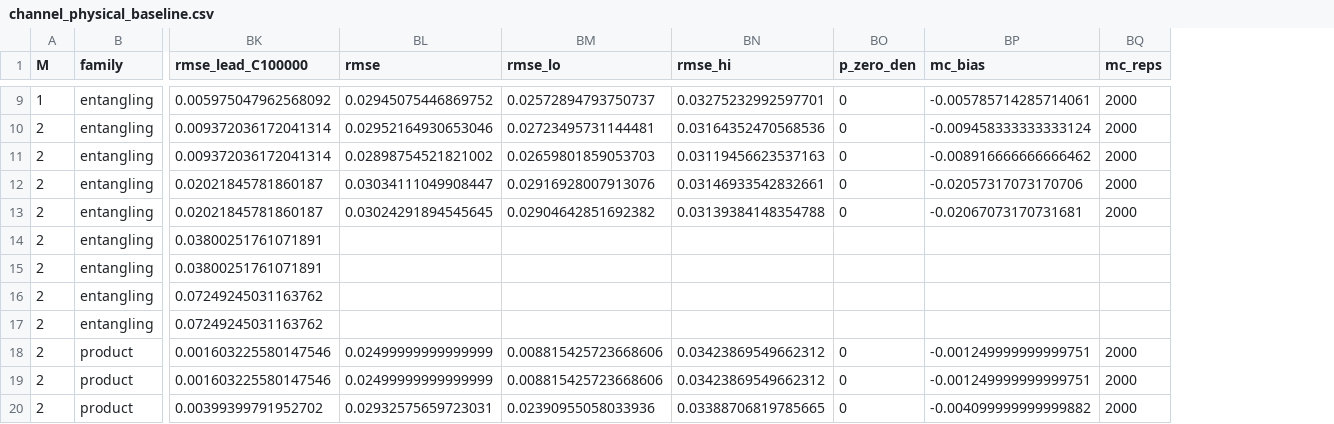
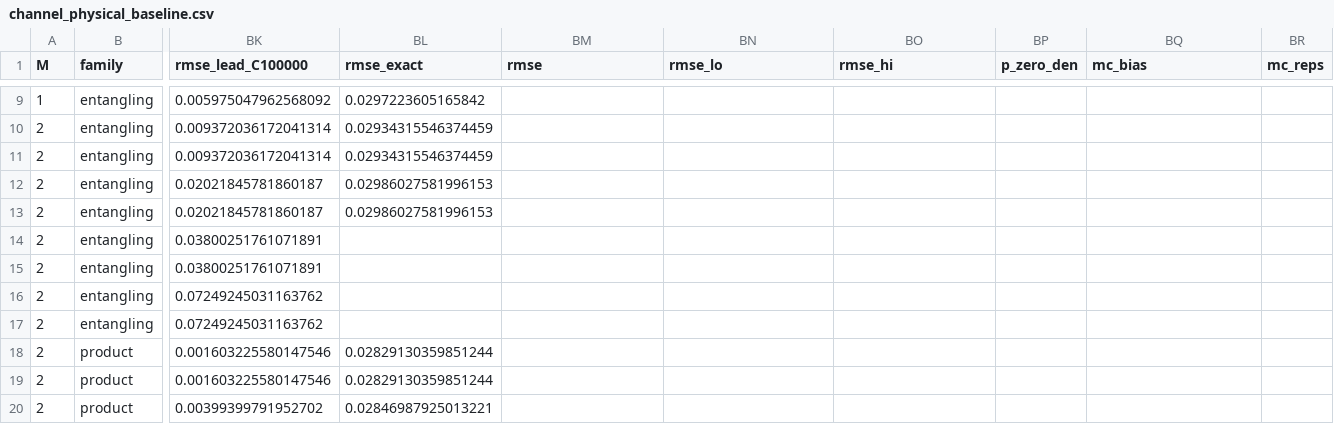
Before and after one commit to J-Raghoonanan/PQEC, a CSV file: second_draft/data/pqes_new_numerics/channel_physical_baseline.csv, drawn as a sheet; only a part is shown, gaps mark what is left out; addresses are those after the commit; the diff covers the shown part only; the diff names each change by its address in the sheet, - before the commit and + after, or states it on an @@ line.

```diff
--- a/second_draft/data/pqes_new_numerics/channel_physical_baseline.csv
+++ b/second_draft/data/pqes_new_numerics/channel_physical_baseline.csv
+column BL (rmse_exact), rows 9-20: 0.0297223605165842 | 0.02934315546374459 | 0.02934315546374459 | 0.02986027581996153 | 0.02986027581996153 |  |  |  |  | 0.02829130359851244 | 0.02829130359851244 | 0.02846987925013221
-BM9 (rmse): 0.02945075446869752
+BM9 (rmse): (empty)
-BN9 (rmse_lo): 0.02572894793750737
+BN9 (rmse_lo): (empty)
-BO9 (rmse_hi): 0.03275232992597701
+BO9 (rmse_hi): (empty)
-BP9:BP13 (p_zero_den): 0
+BP9:BP13 (p_zero_den): (empty)
-BQ9 (mc_bias): -0.005785714285714061
+BQ9 (mc_bias): (empty)
-BR9:BR13 (mc_reps): 2000
+BR9:BR13 (mc_reps): (empty)
-BM10 (rmse): 0.02952164930653046
+BM10 (rmse): (empty)
-BN10 (rmse_lo): 0.02723495731144481
+BN10 (rmse_lo): (empty)
-BO10 (rmse_hi): 0.03164352470568536
+BO10 (rmse_hi): (empty)
-BQ10 (mc_bias): -0.009458333333333124
+BQ10 (mc_bias): (empty)
-BM11 (rmse): 0.02898754521821002
+BM11 (rmse): (empty)
-BN11 (rmse_lo): 0.02659801859053703
+BN11 (rmse_lo): (empty)
-BO11 (rmse_hi): 0.03119456623537163
+BO11 (rmse_hi): (empty)
-BQ11 (mc_bias): -0.008916666666666462
+BQ11 (mc_bias): (empty)
-BM12 (rmse): 0.03034111049908447
+BM12 (rmse): (empty)
-BN12 (rmse_lo): 0.02916928007913076
+BN12 (rmse_lo): (empty)
-BO12 (rmse_hi): 0.03146933542832661
+BO12 (rmse_hi): (empty)
-BQ12 (mc_bias): -0.02057317073170706
+BQ12 (mc_bias): (empty)
-BM13 (rmse): 0.03024291894545645
+BM13 (rmse): (empty)
-BN13 (rmse_lo): 0.02904642851692382
+BN13 (rmse_lo): (empty)
-BO13 (rmse_hi): 0.03139384148354788
+BO13 (rmse_hi): (empty)
-BQ13 (mc_bias): -0.02067073170731681
+BQ13 (mc_bias): (empty)
-BM18:BM19 (rmse): 0.02499999999999999
+BM18:BM19 (rmse): (empty)
-BN18:BN19 (rmse_lo): 0.008815425723668606
+BN18:BN19 (rmse_lo): (empty)
-BO18:BO19 (rmse_hi): 0.03423869549662312
+BO18:BO19 (rmse_hi): (empty)
-BP18:BP20 (p_zero_den): 0
+BP18:BP20 (p_zero_den): (empty)
-BQ18:BQ19 (mc_bias): -0.001249999999999751
+BQ18:BQ19 (mc_bias): (empty)
-BR18:BR20 (mc_reps): 2000
+BR18:BR20 (mc_reps): (empty)
-BM20 (rmse): 0.02932575659723031
+BM20 (rmse): (empty)
-BN20 (rmse_lo): 0.02390955058033936
+BN20 (rmse_lo): (empty)
-BO20 (rmse_hi): 0.03388706819785665
+BO20 (rmse_hi): (empty)
-BQ20 (mc_bias): -0.004099999999999882
+BQ20 (mc_bias): (empty)
```
Also changed, not shown: 72 edited cells elsewhere in this file, second_draft/data/pqes_new_numerics/placement_baseline.csv, 6 other files.
